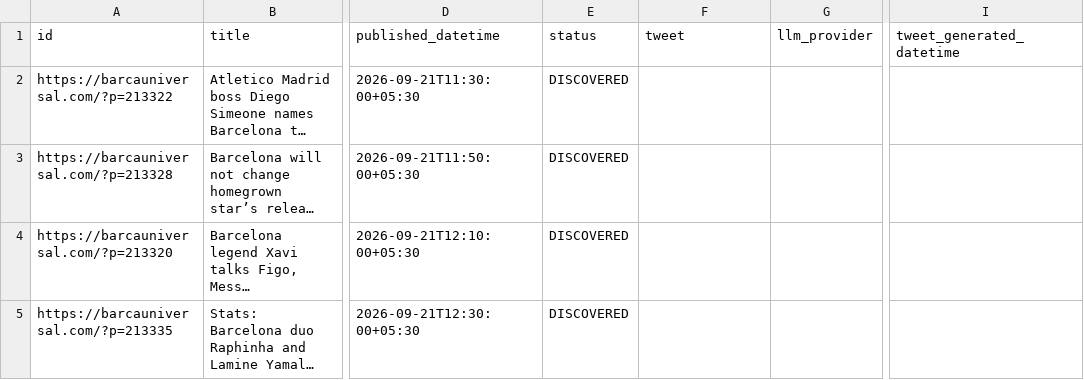
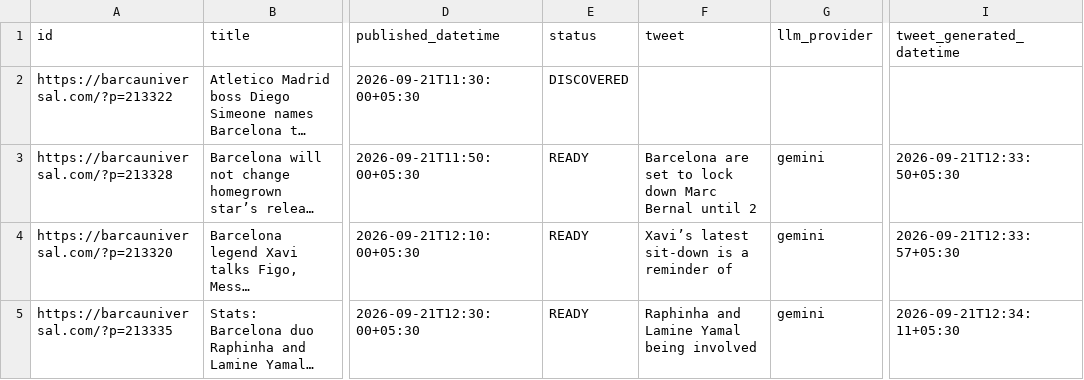
Before and after one commit to dinesh-kanakaraj/Kestrel, a CSV file: logs/tweet_log_2026-09-21.csv, drawn as a sheet; only a part is shown, gaps mark what is left out; long unchanged cells end in …; the diff names each change by its address in the sheet, - before the commit and + after, or states it on an @@ line.

Commit message:
state: generated tweets run 35571095457

```diff
--- a/logs/tweet_log_2026-09-21.csv
+++ b/logs/tweet_log_2026-09-21.csv
-E3:E5 (status): DISCOVERED
+E3:E5 (status): READY
-F3 (tweet): (empty)
+F3 (tweet): Barcelona are set to lock down Marc Bernal until 2
-G3:G5 (llm_provider): (empty)
+G3:G5 (llm_provider): gemini
-I3 (tweet_generated_datetime): (empty)
+I3 (tweet_generated_datetime): 2026-09-21T12:33:50+05:30
-F4 (tweet): (empty)
+F4 (tweet): Xavi’s latest sit-down is a reminder of
-I4 (tweet_generated_datetime): (empty)
+I4 (tweet_generated_datetime): 2026-09-21T12:33:57+05:30
-F5 (tweet): (empty)
+F5 (tweet): Raphinha and Lamine Yamal being involved
-I5 (tweet_generated_datetime): (empty)
+I5 (tweet_generated_datetime): 2026-09-21T12:34:11+05:30
```
Also changed, not shown: logs/tweet_log_2026-09-20.csv.
